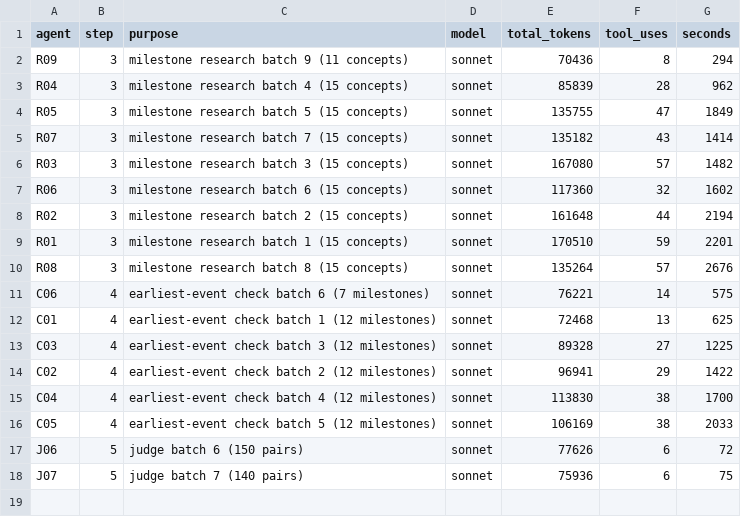
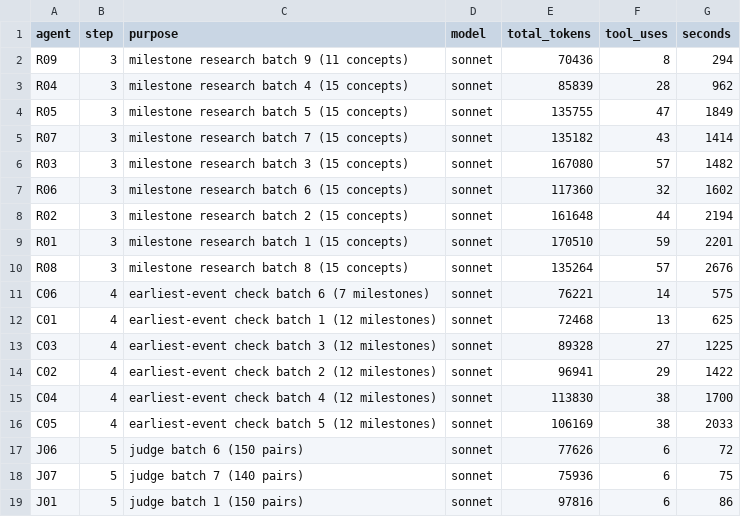
Before and after one commit to bhoult/prognosticator-awards, a TSV file: pilot/computing/usage2.tsv, drawn as a sheet.

```diff
--- a/pilot/computing/usage2.tsv
+++ b/pilot/computing/usage2.tsv
@@ -18 +18,2 @@ J06	5	judge batch 6 (150 pairs)	sonnet	77626	6	72
 J07	5	judge batch 7 (140 pairs)	sonnet	75936	6	75
+J01	5	judge batch 1 (150 pairs)	sonnet	97816	6	86
```
